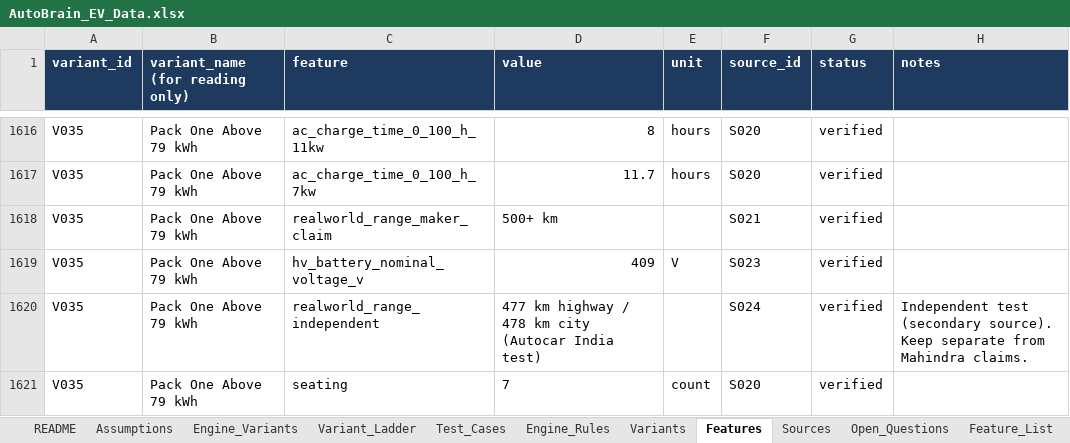
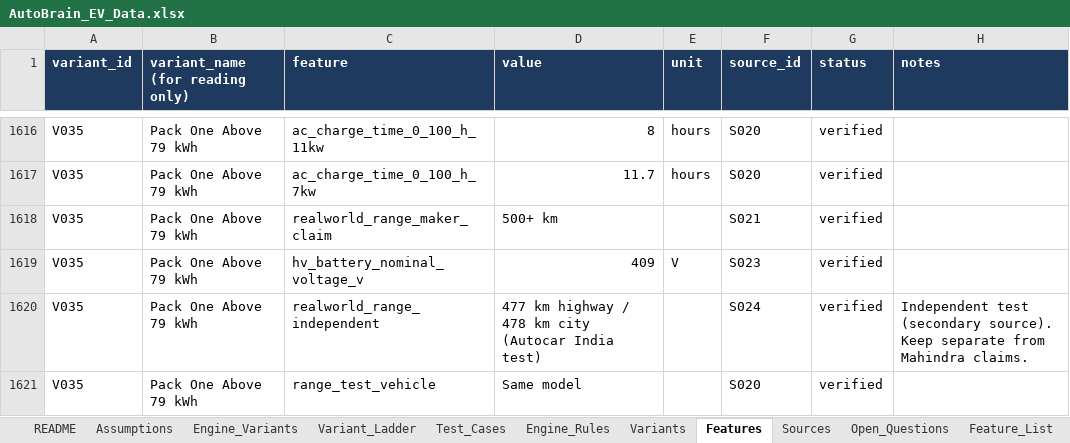
Before and after one commit to PriyanshuTiwariii/AutoBrain, an Excel workbook: data/master/AutoBrain_EV_Data.xlsx, sheet Features, drawn as a sheet; only a part is shown, gaps mark what is left out; the shorter side is filled out with more unchanged rows; values as stored, in another font and other column widths than the file's, no borders; charts and pictures not drawn; the diff covers the shown part only; the diff names each change by its address in the sheet, - before the commit and + after, or states it on an @@ line.

Commit message:
Data release 2026-10-25-r2: range test vehicle labels, confidence cap, efficiency wording

```diff
--- a/data/master/AutoBrain_EV_Data.xlsx (sheet Features)
+++ b/data/master/AutoBrain_EV_Data.xlsx (sheet Features)
+row 1621: V035 | Pack One Above 79 kWh | range_test_vehicle | Same model |  | S020 | verified
```
Also changed, not shown: 89 added rows elsewhere in this sheet, sheet Engine_Variants, sheet Variants, sheet Variant_Ladder, sheet README, sheet Test_Cases, charts or pictures, 27 other files.
